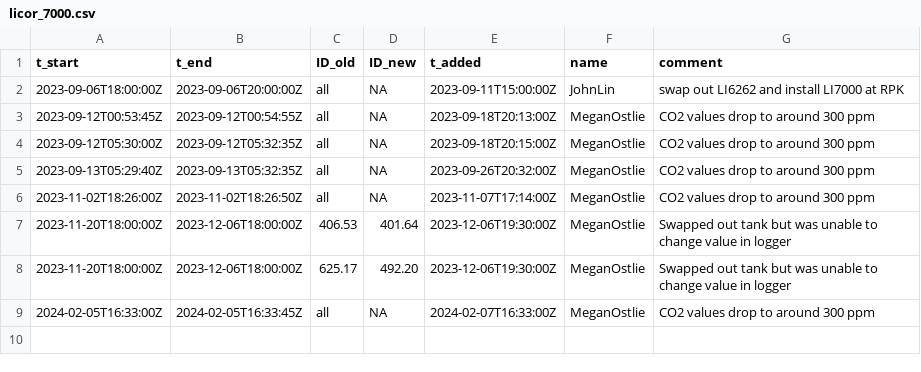
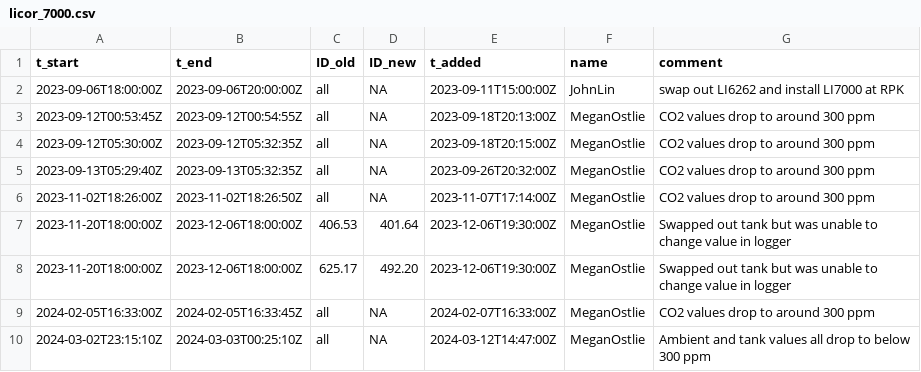
Before and after one commit to uataq/data-pipeline, a CSV file: bad/rpk/licor_7000.csv, drawn as a sheet; the diff names each change by its address in the sheet, - before the commit and + after, or states it on an @@ line.

Commit message:
Update licor_7000.csv

```diff
--- a/bad/rpk/licor_7000.csv
+++ b/bad/rpk/licor_7000.csv
+row 10: 2024-03-02T23:15:10Z | 2024-03-03T00:25:10Z | all | NA | 2024-03-12T14:47:00Z | MeganOstlie | Ambient and tank values all drop to below 300 ppm
```
